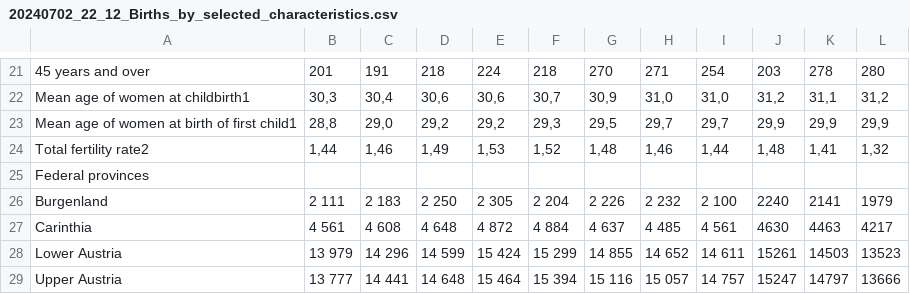
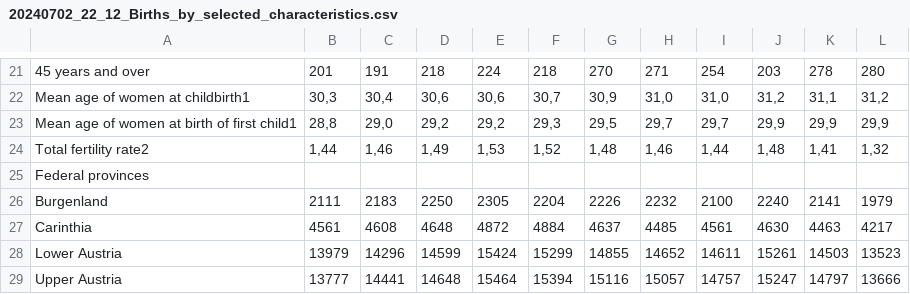
Before and after one commit to OpenVaet/birth_rates, a CSV file: data/at/20240702_22_12_Births_by_selected_characteristics.csv, drawn as a sheet; only a part is shown, gaps mark what is left out; the diff covers the shown part only.

```diff
--- a/data/at/20240702_22_12_Births_by_selected_characteristics.csv
+++ b/data/at/20240702_22_12_Births_by_selected_characteristics.csv
@@ -25,5 +25,5 @@ Total fertility rate2,"1,44","1,46","1,49","1,53","1,52","1,48","1,46","1,44","1
 Federal provinces,,,,,,,,,,,
-Burgenland,2 111,2 183,2 250,2 305,2 204,2 226,2 232,2 100,2240,2141,1979
-Carinthia,4 561,4 608,4 648,4 872,4 884,4 637,4 485,4 561,4630,4463,4217
-Lower Austria,13 979,14 296,14 599,15 424,15 299,14 855,14 652,14 611,15261,14503,13523
-Upper Austria,13 777,14 441,14 648,15 464,15 394,15 116,15 057,14 757,15247,14797,13666
+Burgenland,2111,2183,2250,2305,2204,2226,2232,2100,2240,2141,1979
+Carinthia,4561,4608,4648,4872,4884,4637,4485,4561,4630,4463,4217
+Lower Austria,13979,14296,14599,15424,15299,14855,14652,14611,15261,14503,13523
+Upper Austria,13777,14441,14648,15464,15394,15116,15057,14757,15247,14797,13666
```
Also changed, not shown: 164 edited cells elsewhere in this file, 2 other files.
